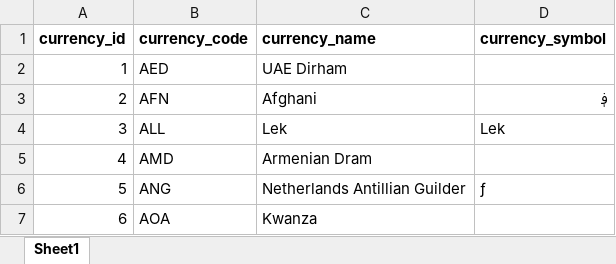
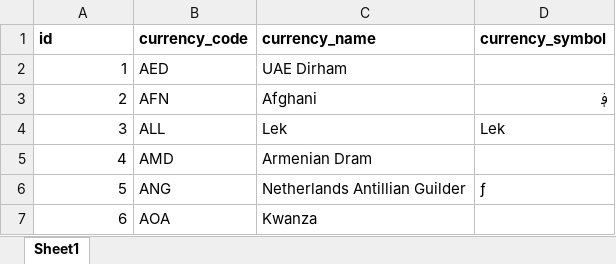
Before and after one commit to johnsonchau7/stock-portfolio-tracker, an Excel workbook: Planning/currency.xlsx, sheet Sheet1, drawn as a sheet; only a part is shown; values as stored, in another font and other column widths than the file's, no borders; the diff names each change by its address in the sheet, - before the commit and + after, or states it on an @@ line.

```diff
--- a/Planning/currency.xlsx (sheet Sheet1)
+++ b/Planning/currency.xlsx (sheet Sheet1)
-A1: currency_id
+A1: id
```
Also changed, not shown: 8 other files.
